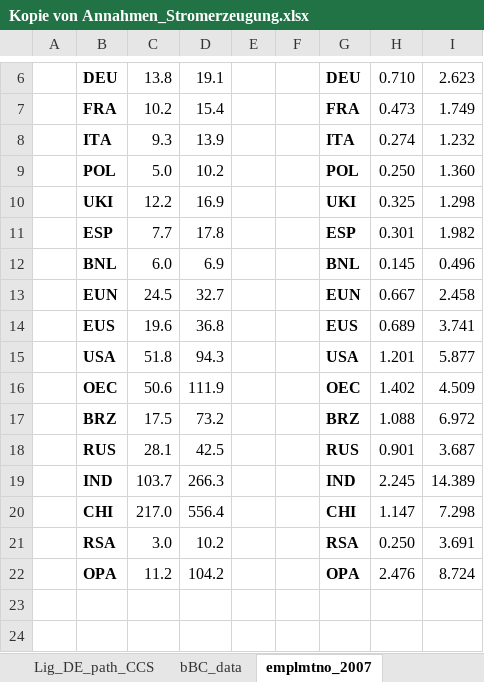
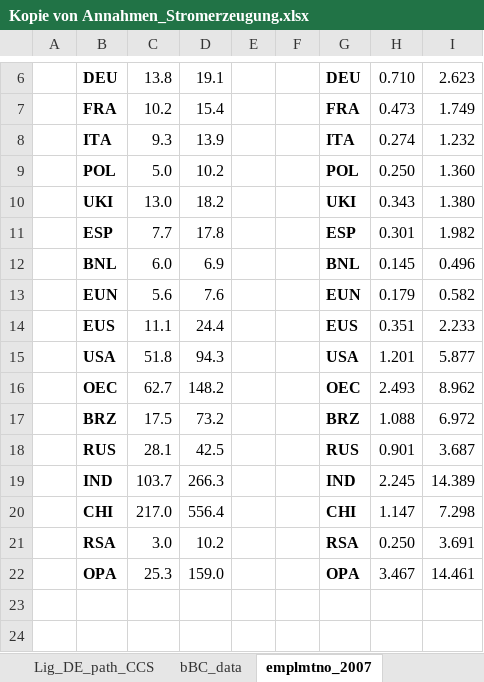
Before and after one commit to darkhill11/NEWAGE_diss, an Excel workbook: xcel_data/Kopie von Annahmen_Stromerzeugung.xlsx, sheet emplmtno_2007, drawn as a sheet; only a part is shown, gaps mark what is left out; values as stored, in another font and other column widths than the file's, no borders; removed rows and columns are numbered as before the commit, all else as after; the diff names each change by its address in the sheet, - before the commit and + after, or states it on an @@ line.

```diff
--- a/xcel_data/Kopie von Annahmen_Stromerzeugung.xlsx (sheet emplmtno_2007)
+++ b/xcel_data/Kopie von Annahmen_Stromerzeugung.xlsx (sheet emplmtno_2007)
-row 10:  | UKI | 12.2 | 16.9 |  |  | UKI | 0.325 | 1.298
+row 10:  | UKI | 13.0 | 18.2 |  |  | UKI | 0.343 | 1.380
-row 13:  | EUN | 24.5 | 32.7 |  |  | EUN | 0.667 | 2.458
-row 14:  | EUS | 19.6 | 36.8 |  |  | EUS | 0.689 | 3.741
+row 13:  | EUN | 5.6 | 7.6 |  |  | EUN | 0.179 | 0.582
+row 14:  | EUS | 11.1 | 24.4 |  |  | EUS | 0.351 | 2.233
-row 16:  | OEC | 50.6 | 111.9 |  |  | OEC | 1.402 | 4.509
+row 16:  | OEC | 62.7 | 148.2 |  |  | OEC | 2.493 | 8.962
-row 22:  | OPA | 11.2 | 104.2 |  |  | OPA | 2.476 | 8.724
+row 22:  | OPA | 25.3 | 159.0 |  |  | OPA | 3.467 | 14.461
```
Also changed, not shown: sheet emplmtno_2011, charts or pictures, xcel_data/ele_prod.xlsx, 1 other file.
